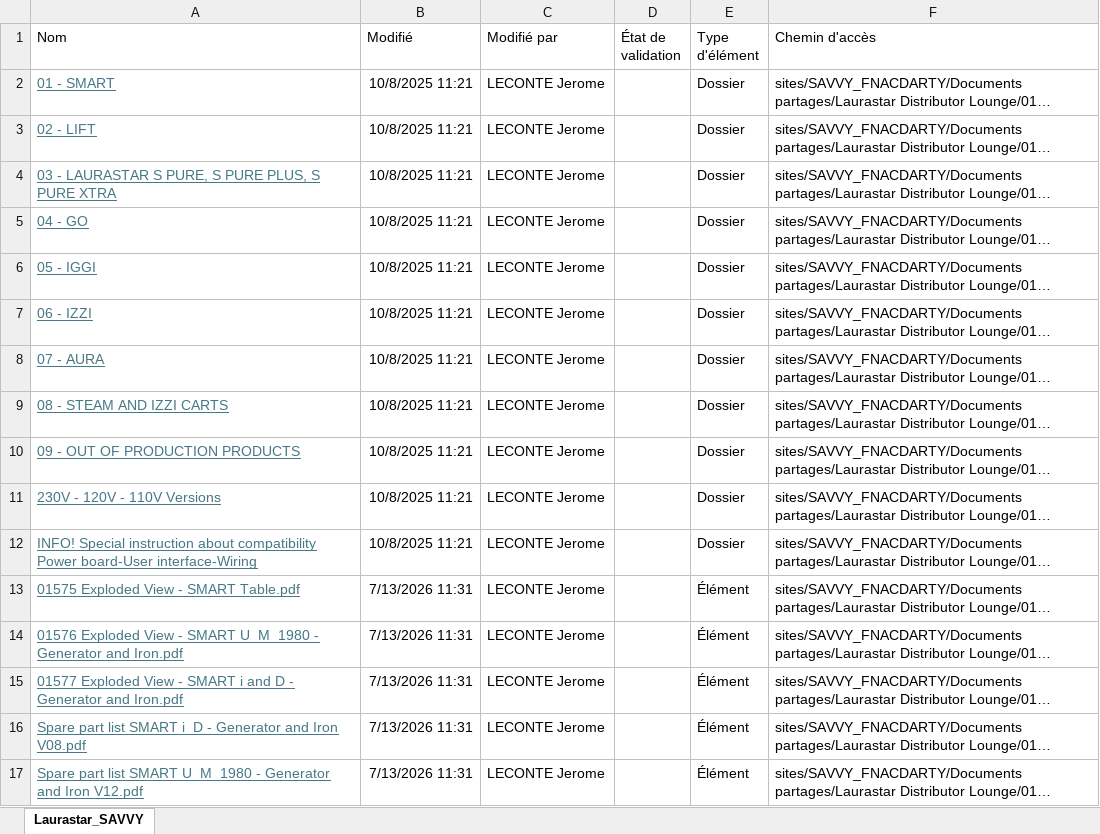
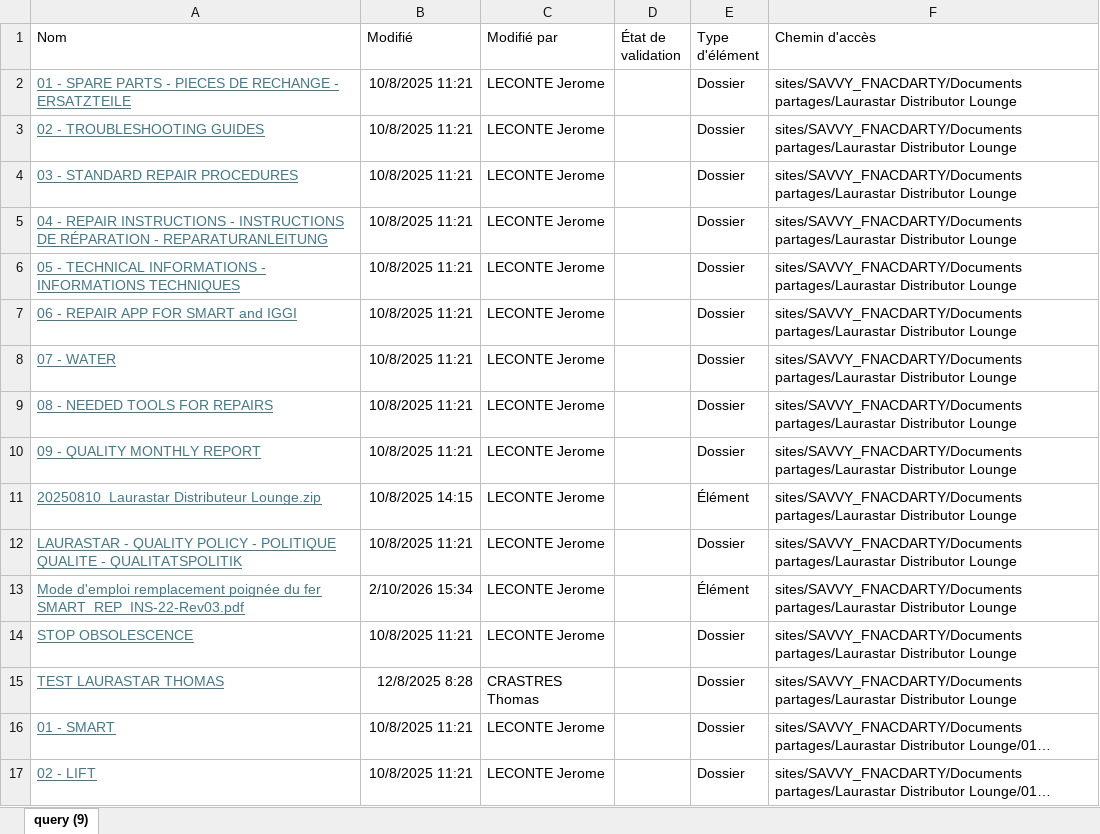
Before and after one commit to savvyfnacdarty/HUB_drive_constructeurs, an Excel workbook: Laurastar/Laurastar_SAVVY.xlsx, sheet query (9), drawn as a sheet; only a part is shown; the shorter side is filled out with more unchanged rows; long unchanged cells end in …; values as stored, in another font and other column widths than the file's, no borders; table styles not drawn; the diff covers the shown part only; the diff names each change by its address in the sheet, - before the commit and + after, or states it on an @@ line.

```diff
--- a/Laurastar/Laurastar_SAVVY.xlsx (sheet query (9))
+++ b/Laurastar/Laurastar_SAVVY.xlsx (sheet query (9))
-sheet tab: Laurastar_SAVVY
+sheet tab: query (9)
+row 2: 01 - SPARE PARTS - PIECES DE RECHANGE - ERSATZTEILE | 10/8/2025 11:21 | LECONTE Jerome |  | Dossier | sites/SAVVY_FNACDARTY/Documents partages/Laurastar Distributor Lounge
+row 3: 02 - TROUBLESHOOTING GUIDES | 10/8/2025 11:21 | LECONTE Jerome |  | Dossier | sites/SAVVY_FNACDARTY/Documents partages/Laurastar Distributor Lounge
+row 4: 03 - STANDARD REPAIR PROCEDURES | 10/8/2025 11:21 | LECONTE Jerome |  | Dossier | sites/SAVVY_FNACDARTY/Documents partages/Laurastar Distributor Lounge
+row 5: 04 - REPAIR INSTRUCTIONS - INSTRUCTIONS DE RÉPARATION - REPARATURANLEITUNG | 10/8/2025 11:21 | LECONTE Jerome |  | Dossier | sites/SAVVY_FNACDARTY/Documents partages/Laurastar Distributor Lounge
+row 6: 05 - TECHNICAL INFORMATIONS - INFORMATIONS TECHNIQUES | 10/8/2025 11:21 | LECONTE Jerome |  | Dossier | sites/SAVVY_FNACDARTY/Documents partages/Laurastar Distributor Lounge
+row 7: 06 - REPAIR APP FOR SMART and IGGI | 10/8/2025 11:21 | LECONTE Jerome |  | Dossier | sites/SAVVY_FNACDARTY/Documents partages/Laurastar Distributor Lounge
+row 8: 07 - WATER | 10/8/2025 11:21 | LECONTE Jerome |  | Dossier | sites/SAVVY_FNACDARTY/Documents partages/Laurastar Distributor Lounge
+row 9: 08 - NEEDED TOOLS FOR REPAIRS | 10/8/2025 11:21 | LECONTE Jerome |  | Dossier | sites/SAVVY_FNACDARTY/Documents partages/Laurastar Distributor Lounge
+row 10: 09 - QUALITY MONTHLY REPORT | 10/8/2025 11:21 | LECONTE Jerome |  | Dossier | sites/SAVVY_FNACDARTY/Documents partages/Laurastar Distributor Lounge
+row 11: 20250810_Laurastar Distributeur Lounge.zip | 10/8/2025 14:15 | LECONTE Jerome |  | Élément | sites/SAVVY_FNACDARTY/Documents partages/Laurastar Distributor Lounge
+row 12: LAURASTAR - QUALITY POLICY - POLITIQUE QUALITE - QUALITATSPOLITIK | 10/8/2025 11:21 | LECONTE Jerome |  | Dossier | sites/SAVVY_FNACDARTY/Documents partages/Laurastar Distributor Lounge
+row 13: Mode d'emploi remplacement poignée du fer SMART_REP_INS-22-Rev03.pdf | 2/10/2026 15:34 | LECONTE Jerome |  | Élément | sites/SAVVY_FNACDARTY/Documents partages/Laurastar Distributor Lounge
+row 14: STOP OBSOLESCENCE | 10/8/2025 11:21 | LECONTE Jerome |  | Dossier | sites/SAVVY_FNACDARTY/Documents partages/Laurastar Distributor Lounge
+row 15: TEST LAURASTAR THOMAS | 12/8/2025 8:28 | CRASTRES Thomas |  | Dossier | sites/SAVVY_FNACDARTY/Documents partages/Laurastar Distributor Lounge
```
Also changed, not shown: 138 added rows elsewhere in this sheet.
